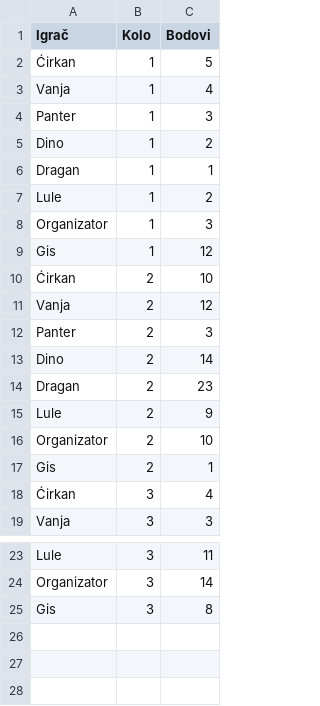
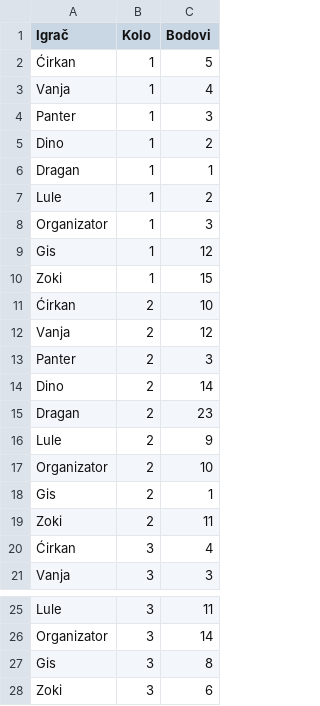
Before and after one commit to tipovi-wc/dez, a CSV file: history.csv, drawn as a sheet; only a part is shown, gaps mark what is left out; the diff names each change by its address in the sheet, - before the commit and + after, or states it on an @@ line.

```diff
--- a/history.csv
+++ b/history.csv
+row 10: Zoki | 1 | 15
+row 19: Zoki | 2 | 11
+row 28: Zoki | 3 | 6
```
Also changed, not shown: predikcije_grupe.csv, predikcije_igraci.csv, 30 other files.
